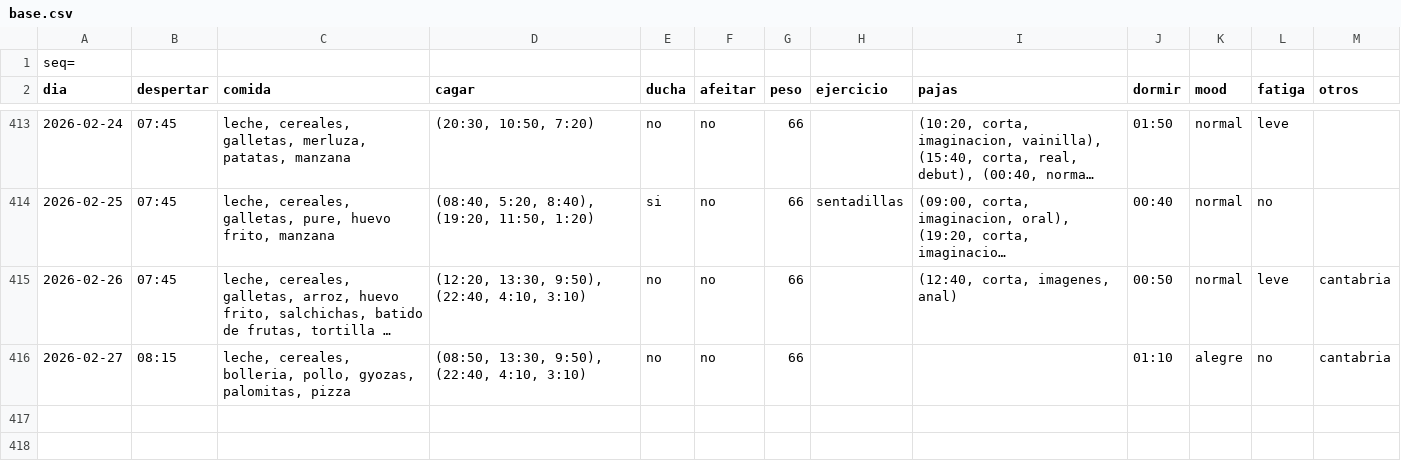
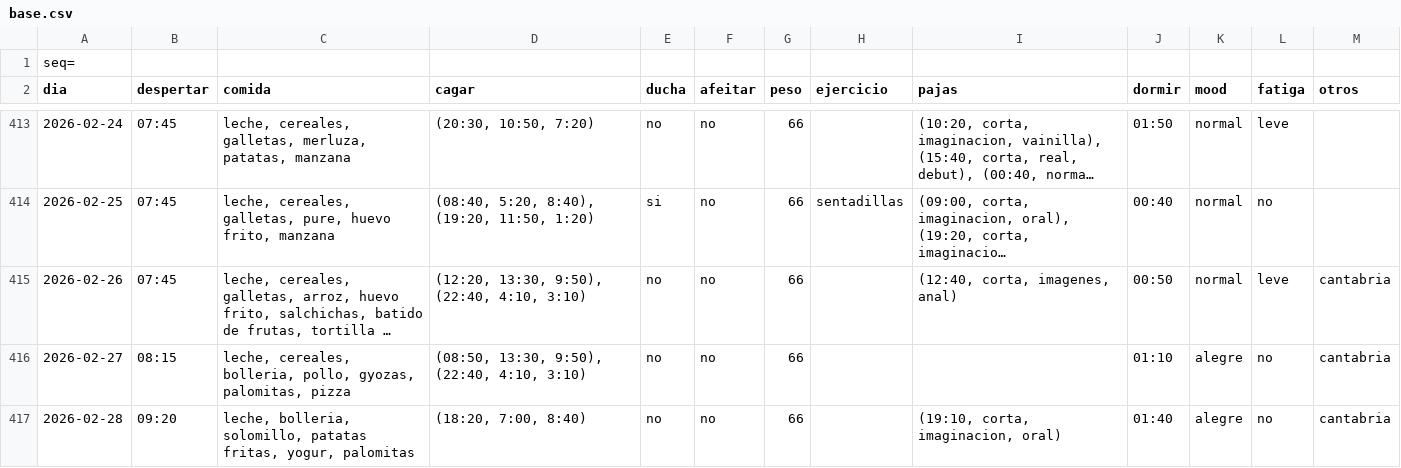
Before and after one commit to megabentilad/Estadisticas, a CSV file: docs/base.csv, drawn as a sheet; only a part is shown, gaps mark what is left out; long unchanged cells end in …; the diff names each change by its address in the sheet, - before the commit and + after, or states it on an @@ line.

Commit message:
Actualizar reporte diario

```diff
--- a/docs/base.csv
+++ b/docs/base.csv
+row 417: 2026-02-28 | 09:20 | leche, bolleria, solomillo, patatas fritas, yogur, palomitas | (18:20, 7:00, 8:40) | no | no | 66 |  | (19:10, corta, imaginacion, oral) | 01:40 | alegre | no | cantabria
```
